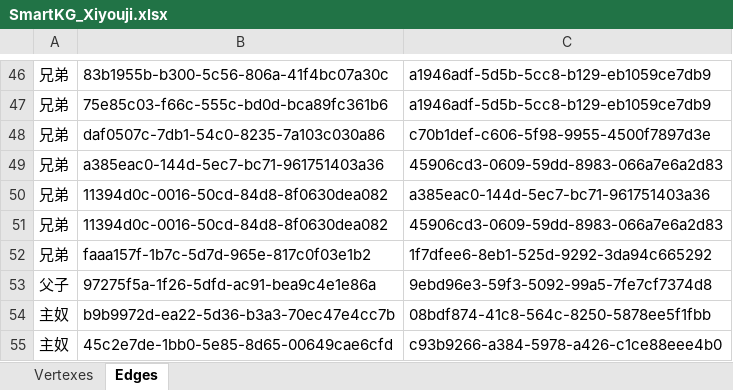
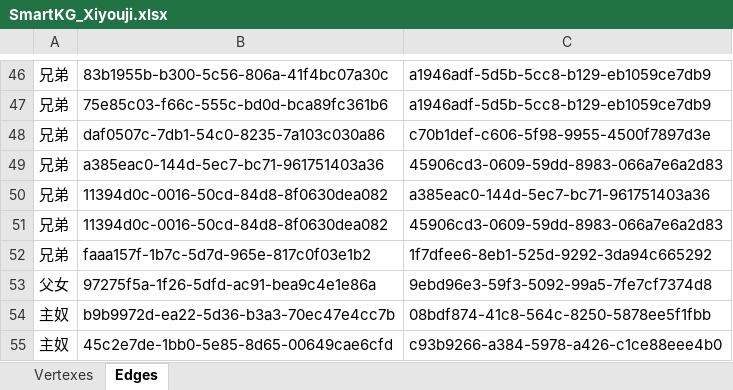
Before and after one commit to microsoft/SmartKG, an Excel workbook: Resources/Data/Excel/input/XYJ/SmartKG_Xiyouji.xlsx, sheet Edges, drawn as a sheet; only a part is shown, gaps mark what is left out; values as stored, in another font and other column widths than the file's, no borders; the diff covers the shown part only; the diff names each change by its address in the sheet, - before the commit and + after, or states it on an @@ line.

```diff
--- a/Resources/Data/Excel/input/XYJ/SmartKG_Xiyouji.xlsx (sheet Edges)
+++ b/Resources/Data/Excel/input/XYJ/SmartKG_Xiyouji.xlsx (sheet Edges)
-A53: 父子
+A53: 父女
```
Also changed, not shown: 34 added rows elsewhere in this sheet, sheet Vertexes, Resources/Data/Excel/input/XYJ/Xiyouji.xlsx.
